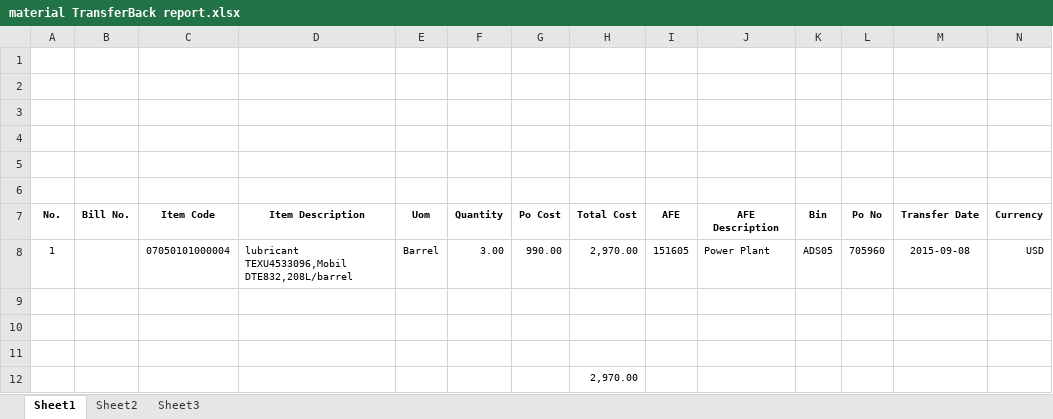
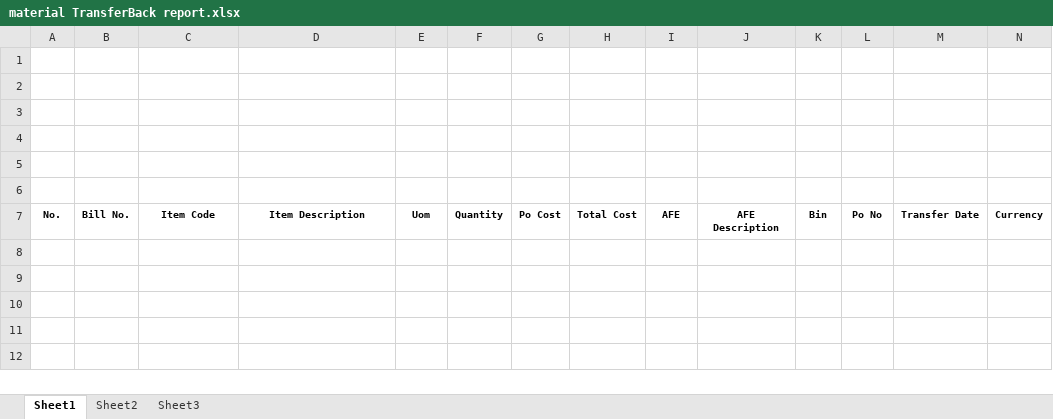
Before and after one commit to Lonfar/WeeklyReport, an Excel workbook: WindowsForms/Template_/material TransferBack report.xlsx, sheet Sheet1, drawn as a sheet; only a part is shown; values as stored, in another font and other column widths than the file's, no borders; charts and pictures not drawn; rows hold the shown columns only; the diff names each change by its address in the sheet, - before the commit and + after, or states it on an @@ line.

```diff
--- a/WindowsForms/Template_/material TransferBack report.xlsx (sheet Sheet1)
+++ b/WindowsForms/Template_/material TransferBack report.xlsx (sheet Sheet1)
-row 8: 1 |  | 07050101000004 | lubricant TEXU4533096,Mobil DTE832,208L/barrel | Barrel | 3.00 | 990.00 | 2,970.00 | 151605 | Power Plant | ADS05 | 705960 | 2015-09-08 | USD
-row 9: (empty)
-row 10: (empty)
-row 11: (empty)
-row 12:  |  |  |  |  |  |  | 2,970.00
```
Also changed, not shown: WindowsForms/Template_/material Receive report.xlsx, WindowsForms/Template_/material WellToWell report.xlsx, 2 other files.
